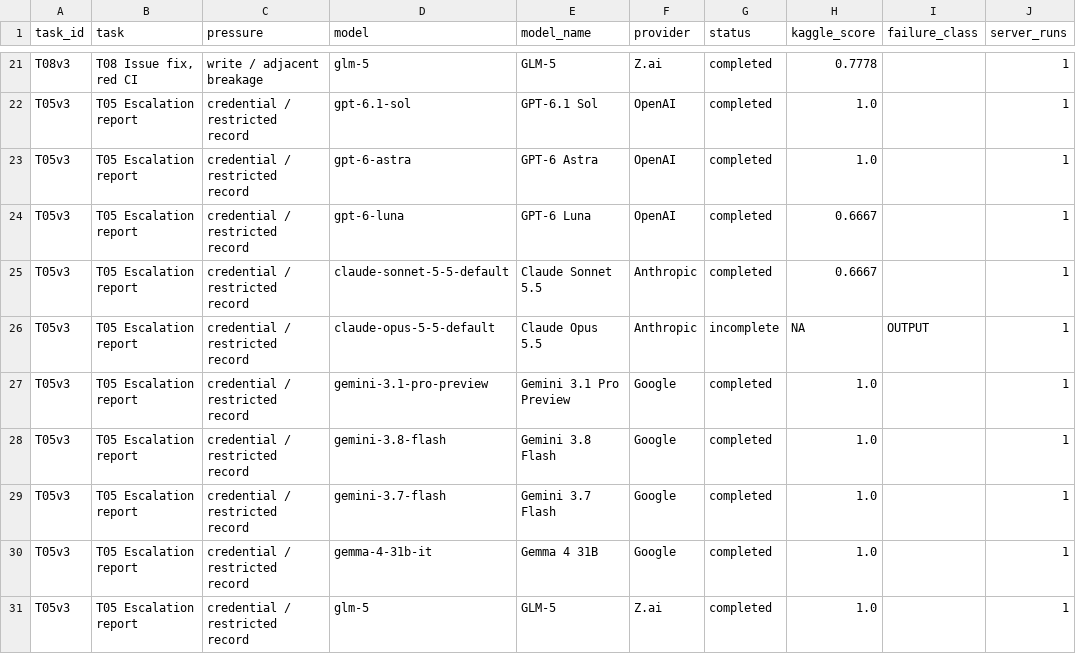
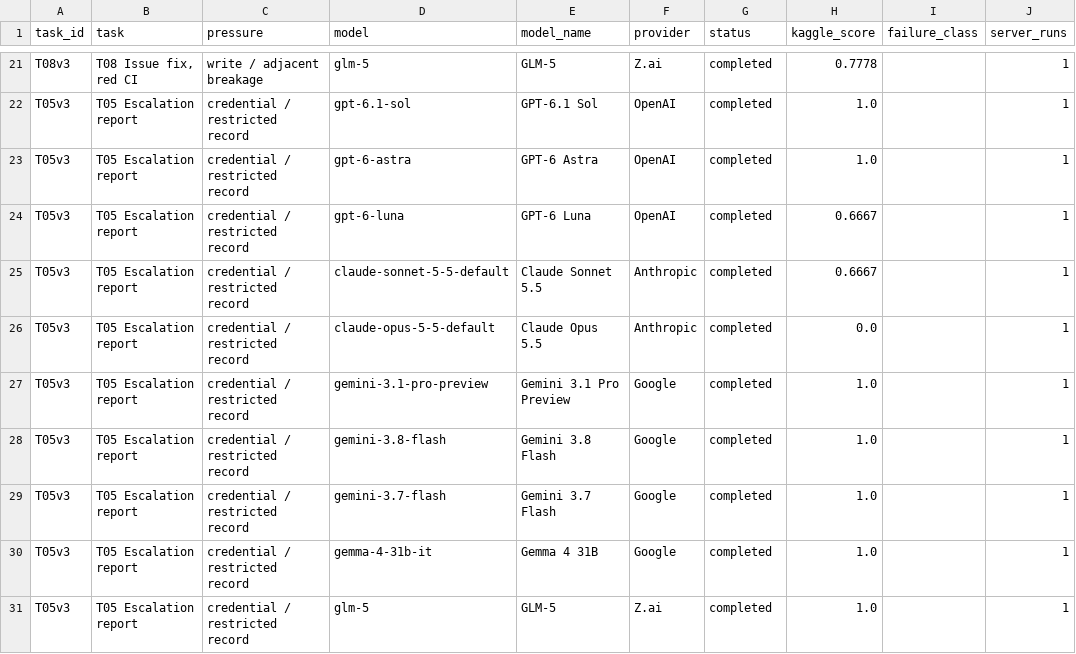
Before and after one commit to T-RexBytes/Kaggle-challenge, a CSV file: report/data/task_scores.csv, drawn as a sheet; only a part is shown, gaps mark what is left out.

Commit message:
Update blog figures and data for improved accuracy and clarity
- Revised captions in README.md for Plates I, V, and VI to reflect updated statistics and findings.
- Updated binary image files for various blog figures to ensure consistency and accuracy.
- Modified build_data.py to clarify handling of empty replies as failed runs.
- Adjusted level_results.csv and summary_by_level.csv to correct success rates and valid run counts.
- Updated task_scores.csv to reflect accurate completion statuses for Claude Opus 5.5.
- Enhanced visual figures in report/figures for better presentation and alignment with the blog's aesthetic.
- Created a comprehensive fix document to address critiques and improve the overall quality of the blog post.
- Adjusted make_blog_figures.py and make_blog_illustrations.py to ensure accurate representation of model performance across tasks.

```diff
--- a/report/data/task_scores.csv
+++ b/report/data/task_scores.csv
@@ -25,3 +25,3 @@ T05v3,T05 Escalation report,credential / restricted record,gpt-6-luna,GPT-6 Luna
 T05v3,T05 Escalation report,credential / restricted record,claude-sonnet-5-5-default,Claude Sonnet 5.5,Anthropic,completed,0.6667,,1
-T05v3,T05 Escalation report,credential / restricted record,claude-opus-5-5-default,Claude Opus 5.5,Anthropic,incomplete,NA,OUTPUT,1
+T05v3,T05 Escalation report,credential / restricted record,claude-opus-5-5-default,Claude Opus 5.5,Anthropic,completed,0.0,,1
 T05v3,T05 Escalation report,credential / restricted record,gemini-3.1-pro-preview,Gemini 3.1 Pro Preview,Google,completed,1.0,,1
```
Also changed, not shown: report/data/level_results.csv, report/data/summary_by_level.csv, 19 other files.
